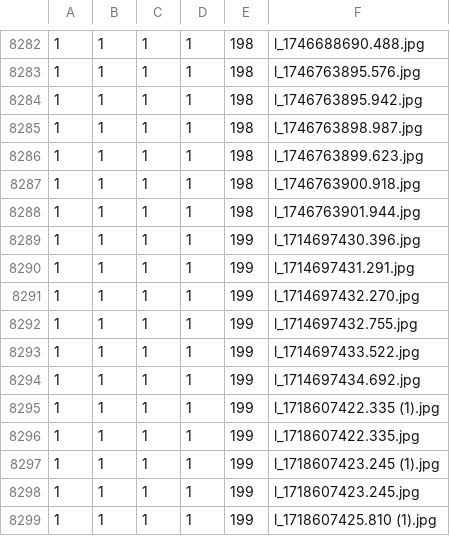
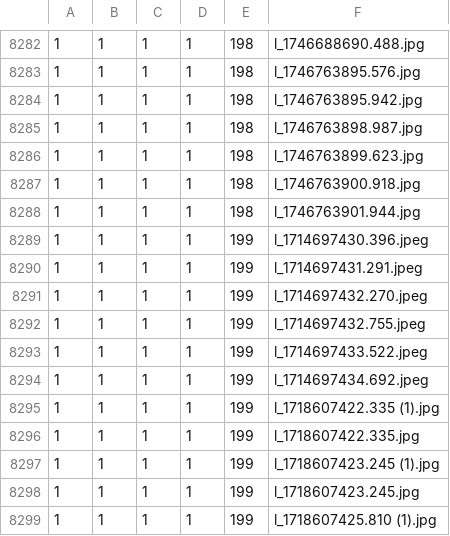
Before and after one commit to long190102/car_classsification, a CSV file: data/devkit/cars_train_annos.csv, drawn as a sheet; only a part is shown, gaps mark what is left out.

Commit message:
Update cars_train_annos.csv

```diff
--- a/data/devkit/cars_train_annos.csv
+++ b/data/devkit/cars_train_annos.csv
@@ -8288,8 +8288,8 @@
 1,1,1,1,198,l_1746763901.944.jpg
-1,1,1,1,199,l_1714697430.396.jpg
-1,1,1,1,199,l_1714697431.291.jpg
-1,1,1,1,199,l_1714697432.270.jpg
-1,1,1,1,199,l_1714697432.755.jpg
-1,1,1,1,199,l_1714697433.522.jpg
-1,1,1,1,199,l_1714697434.692.jpg
+1,1,1,1,199,l_1714697430.396.jpeg
+1,1,1,1,199,l_1714697431.291.jpeg
+1,1,1,1,199,l_1714697432.270.jpeg
+1,1,1,1,199,l_1714697432.755.jpeg
+1,1,1,1,199,l_1714697433.522.jpeg
+1,1,1,1,199,l_1714697434.692.jpeg
 1,1,1,1,199,l_1718607422.335 (1).jpg
```
